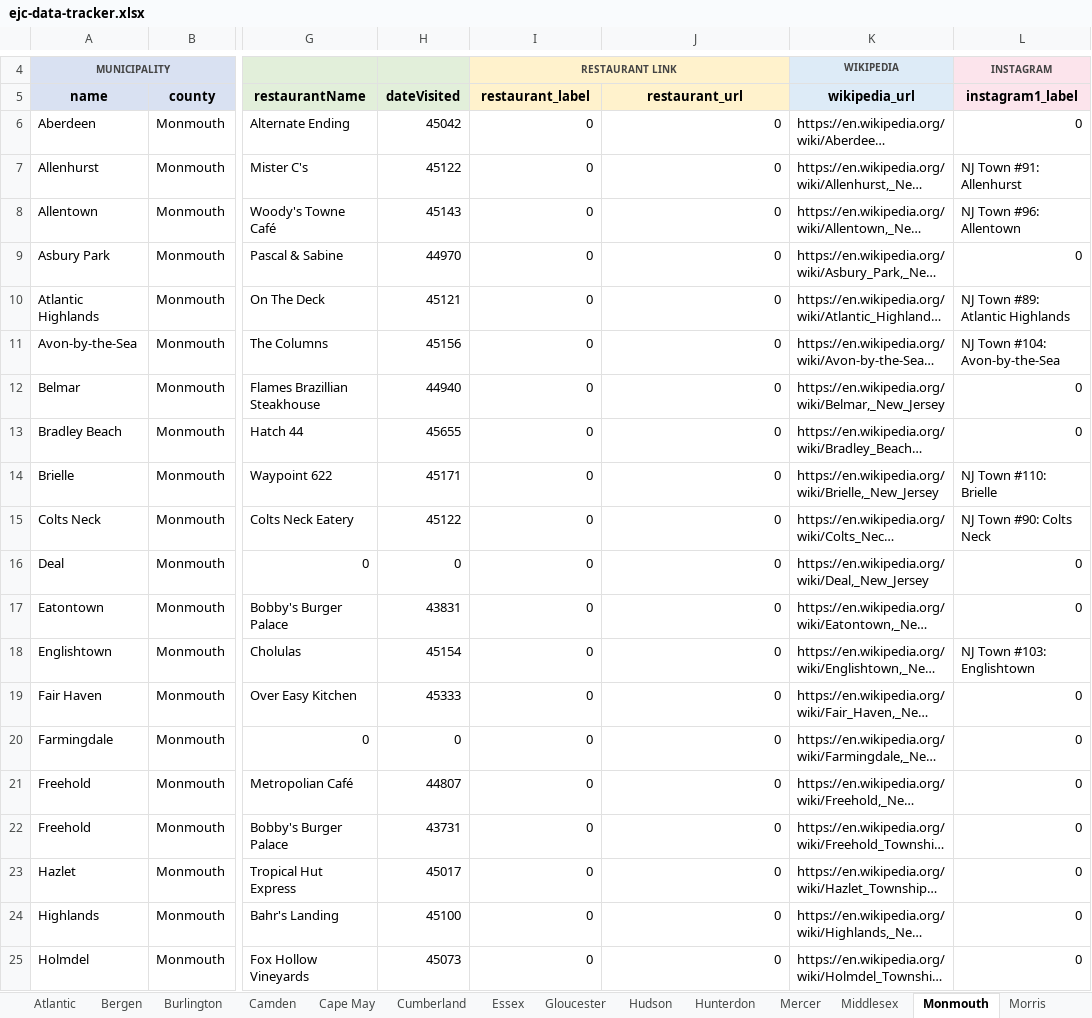
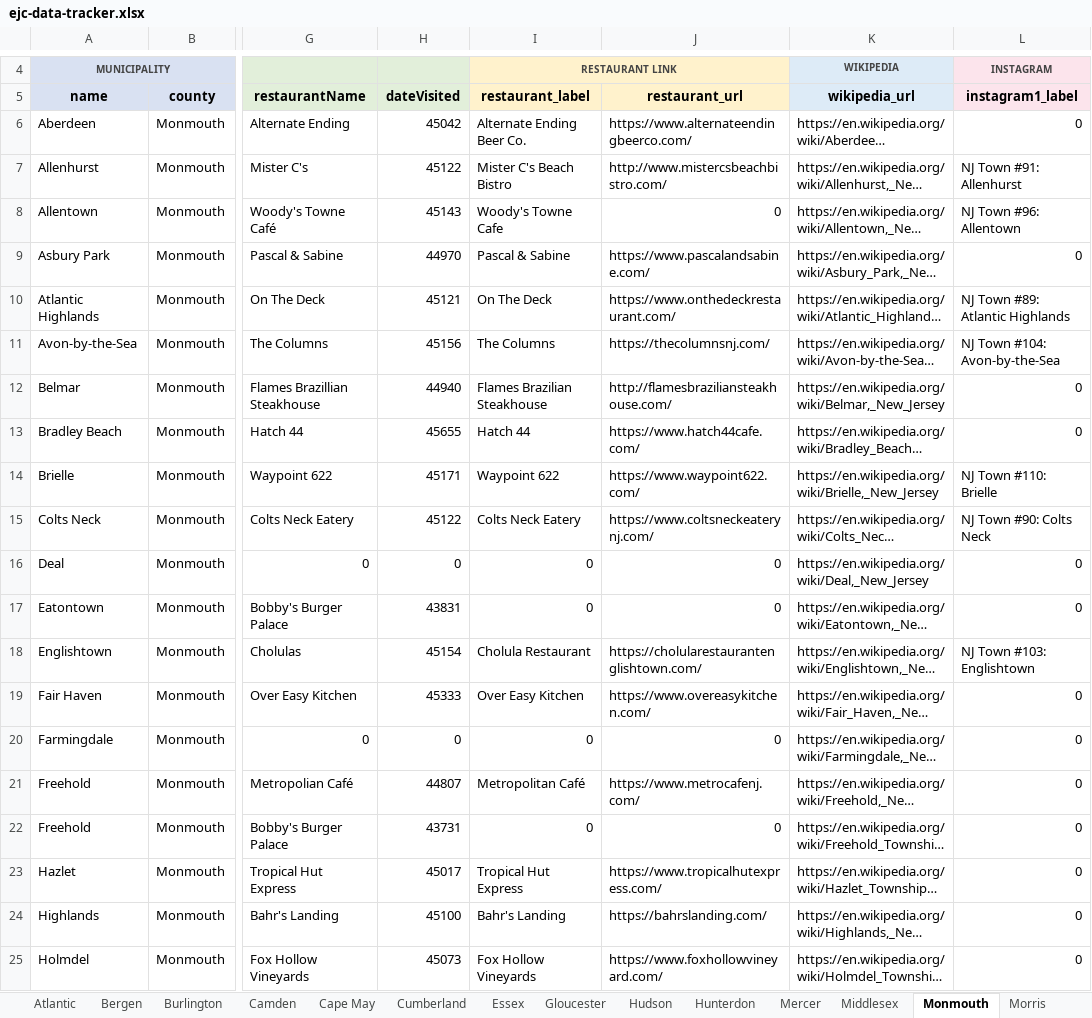
Before and after one commit to jrzyshr/eatjerseychallenge, an Excel workbook: data/ejc-data-tracker.xlsx, sheet Monmouth, drawn as a sheet; only a part is shown, gaps mark what is left out; long unchanged cells end in …; values as stored, in another font and other column widths than the file's, no borders; the diff covers the shown part only; the diff names each change by its address in the sheet, - before the commit and + after, or states it on an @@ line.

Commit message:
Refactor code structure for improved readability and maintainability. Added Bordentown City & multiple restaurant URLs

```diff
--- a/data/ejc-data-tracker.xlsx (sheet Monmouth)
+++ b/data/ejc-data-tracker.xlsx (sheet Monmouth)
-I6 (restaurant_label): 0
+I6 (restaurant_label): Alternate Ending Beer Co.
-J6 (restaurant_url): 0
+J6 (restaurant_url): https://www.alternateendingbeerco.com/
-I7 (restaurant_label): 0
+I7 (restaurant_label): Mister C's Beach Bistro
-J7 (restaurant_url): 0
+J7 (restaurant_url): http://www.mistercsbeachbistro.com/
-I8 (restaurant_label): 0
+I8 (restaurant_label): Woody's Towne Cafe
-I9 (restaurant_label): 0
+I9 (restaurant_label): Pascal & Sabine
-J9 (restaurant_url): 0
+J9 (restaurant_url): https://www.pascalandsabine.com/
-I10 (restaurant_label): 0
+I10 (restaurant_label): On The Deck
-J10 (restaurant_url): 0
+J10 (restaurant_url): https://www.onthedeckrestaurant.com/
-I11 (restaurant_label): 0
+I11 (restaurant_label): The Columns
-J11 (restaurant_url): 0
+J11 (restaurant_url): https://thecolumnsnj.com/
-I12 (restaurant_label): 0
+I12 (restaurant_label): Flames Brazilian Steakhouse
-J12 (restaurant_url): 0
+J12 (restaurant_url): http://flamesbraziliansteakhouse.com/
-I13 (restaurant_label): 0
+I13 (restaurant_label): Hatch 44
-J13 (restaurant_url): 0
+J13 (restaurant_url): https://www.hatch44cafe.com/
-I14 (restaurant_label): 0
+I14 (restaurant_label): Waypoint 622
-J14 (restaurant_url): 0
+J14 (restaurant_url): https://www.waypoint622.com/
-I15 (restaurant_label): 0
+I15 (restaurant_label): Colts Neck Eatery
-J15 (restaurant_url): 0
+J15 (restaurant_url): https://www.coltsneckeaterynj.com/
-I18 (restaurant_label): 0
+I18 (restaurant_label): Cholula Restaurant
-J18 (restaurant_url): 0
+J18 (restaurant_url): https://cholularestaurantenglishtown.com/
-I19 (restaurant_label): 0
+I19 (restaurant_label): Over Easy Kitchen
-J19 (restaurant_url): 0
+J19 (restaurant_url): https://www.overeasykitchen.com/
-I21 (restaurant_label): 0
+I21 (restaurant_label): Metropolitan Café
-J21 (restaurant_url): 0
+J21 (restaurant_url): https://www.metrocafenj.com/
-I23 (restaurant_label): 0
+I23 (restaurant_label): Tropical Hut Express
-J23 (restaurant_url): 0
+J23 (restaurant_url): https://www.tropicalhutexpress.com/
-I24 (restaurant_label): 0
+I24 (restaurant_label): Bahr's Landing
-J24 (restaurant_url): 0
+J24 (restaurant_url): https://bahrslanding.com/
-I25 (restaurant_label): 0
+I25 (restaurant_label): Fox Hollow Vineyards
-J25 (restaurant_url): 0
+J25 (restaurant_url): https://www.foxhollowvineyard.com/
```
Also changed, not shown: 36 edited cells elsewhere in this sheet, sheet Data, sheet Ocean, sheet Middlesex, sheet Bergen, sheet Burlington, sheet Mercer, 15 more sheets, 3 other files.
